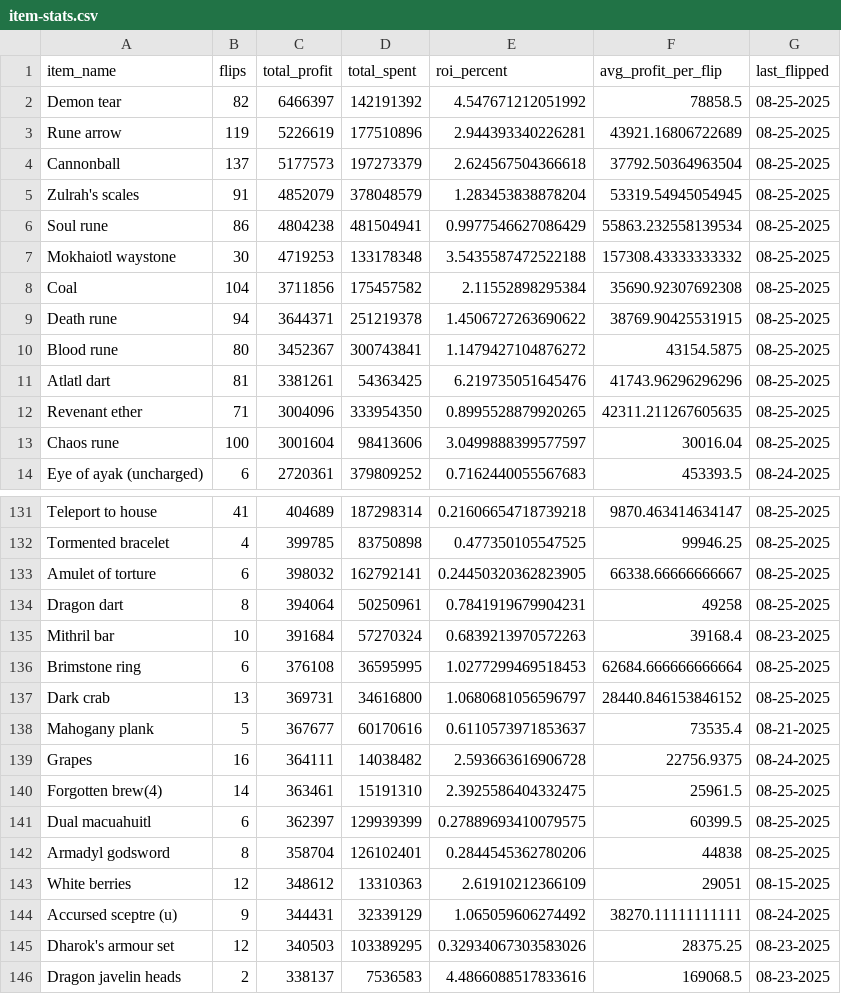
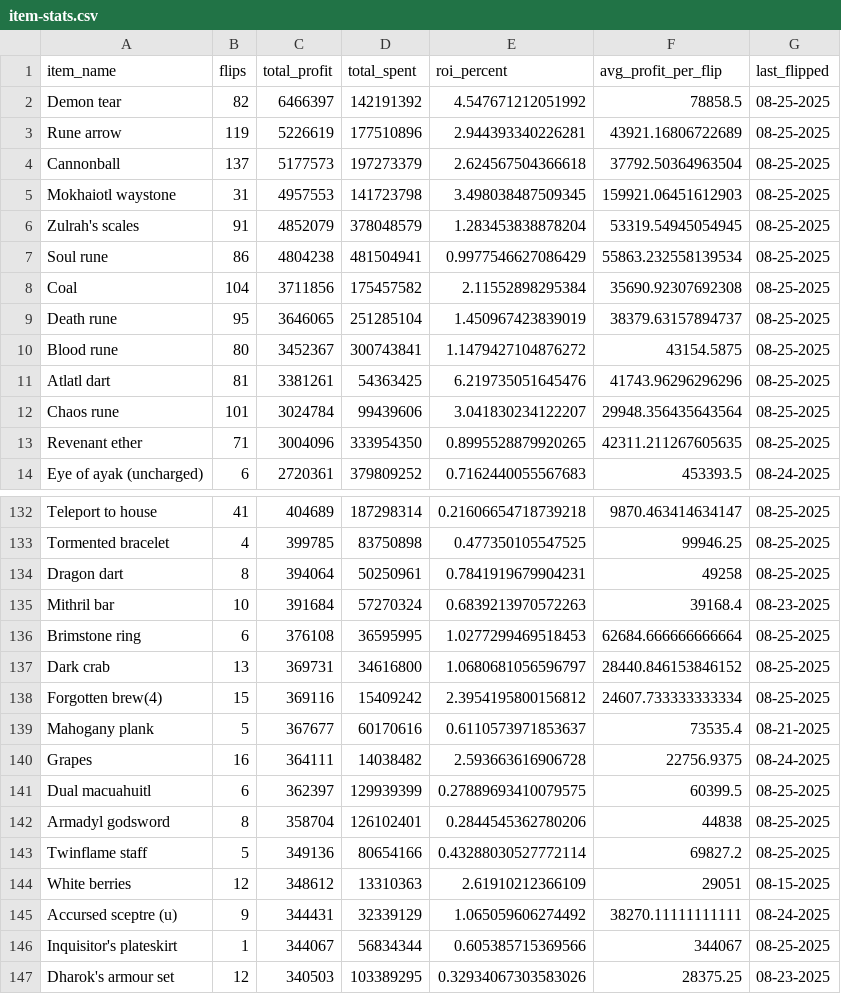
Before and after one commit to 1000tomax/OSRS-Flip-Tracker-Combined, a CSV file: public/data/item-stats.csv, drawn as a sheet; only a part is shown, gaps mark what is left out; the shorter side is filled out with more unchanged rows; the diff covers the shown part only.

```diff
--- a/public/data/item-stats.csv
+++ b/public/data/item-stats.csv
@@ -4,11 +4,11 @@ Rune arrow,119,5226619,177510896,2.944393340226281,43921.16806722689,08-25-2025
 Cannonball,137,5177573,197273379,2.624567504366618,37792.50364963504,08-25-2025
+Mokhaiotl waystone,31,4957553,141723798,3.498038487509345,159921.06451612903,08-25-2025
 Zulrah's scales,91,4852079,378048579,1.283453838878204,53319.54945054945,08-25-2025
 Soul rune,86,4804238,481504941,0.9977546627086429,55863.232558139534,08-25-2025
-Mokhaiotl waystone,30,4719253,133178348,3.5435587472522188,157308.43333333332,08-25-2025
 Coal,104,3711856,175457582,2.11552898295384,35690.92307692308,08-25-2025
-Death rune,94,3644371,251219378,1.4506727263690622,38769.90425531915,08-25-2025
+Death rune,95,3646065,251285104,1.450967423839019,38379.63157894737,08-25-2025
 Blood rune,80,3452367,300743841,1.1479427104876272,43154.5875,08-25-2025
 Atlatl dart,81,3381261,54363425,6.219735051645476,41743.96296296296,08-25-2025
+Chaos rune,101,3024784,99439606,3.041830234122207,29948.356435643564,08-25-2025
 Revenant ether,71,3004096,333954350,0.8995528879920265,42311.211267605635,08-25-2025
-Chaos rune,100,3001604,98413606,3.0499888399577597,30016.04,08-25-2025
 Eye of ayak (uncharged),6,2720361,379809252,0.7162440055567683,453393.5,08-24-2025
@@ -132,3 +133,2 @@ Teleport to house,41,404689,187298314,0.21606654718739218,9870.463414634147,08-2
 Tormented bracelet,4,399785,83750898,0.477350105547525,99946.25,08-25-2025
-Amulet of torture,6,398032,162792141,0.24450320362823905,66338.66666666667,08-25-2025
 Dragon dart,8,394064,50250961,0.7841919679904231,49258,08-25-2025
@@ -137,9 +137,11 @@ Brimstone ring,6,376108,36595995,1.0277299469518453,62684.666666666664,08-25-202
 Dark crab,13,369731,34616800,1.0680681056596797,28440.846153846152,08-25-2025
+Forgotten brew(4),15,369116,15409242,2.3954195800156812,24607.733333333334,08-25-2025
 Mahogany plank,5,367677,60170616,0.6110573971853637,73535.4,08-21-2025
 Grapes,16,364111,14038482,2.593663616906728,22756.9375,08-24-2025
-Forgotten brew(4),14,363461,15191310,2.3925586404332475,25961.5,08-25-2025
 Dual macuahuitl,6,362397,129939399,0.27889693410079575,60399.5,08-25-2025
 Armadyl godsword,8,358704,126102401,0.2844545362780206,44838,08-25-2025
+Twinflame staff,5,349136,80654166,0.43288030527772114,69827.2,08-25-2025
 White berries,12,348612,13310363,2.61910212366109,29051,08-15-2025
 Accursed sceptre (u),9,344431,32339129,1.065059606274492,38270.11111111111,08-24-2025
+Inquisitor's plateskirt,1,344067,56834344,0.605385715369566,344067,08-25-2025
 Dharok's armour set,12,340503,103389295,0.32934067303583026,28375.25,08-23-2025
```
Also changed, not shown: 9 added rows and 9 removed rows elsewhere in this file, public/data/processed-flips/2025/08/25/flips.csv, 2 other files.
